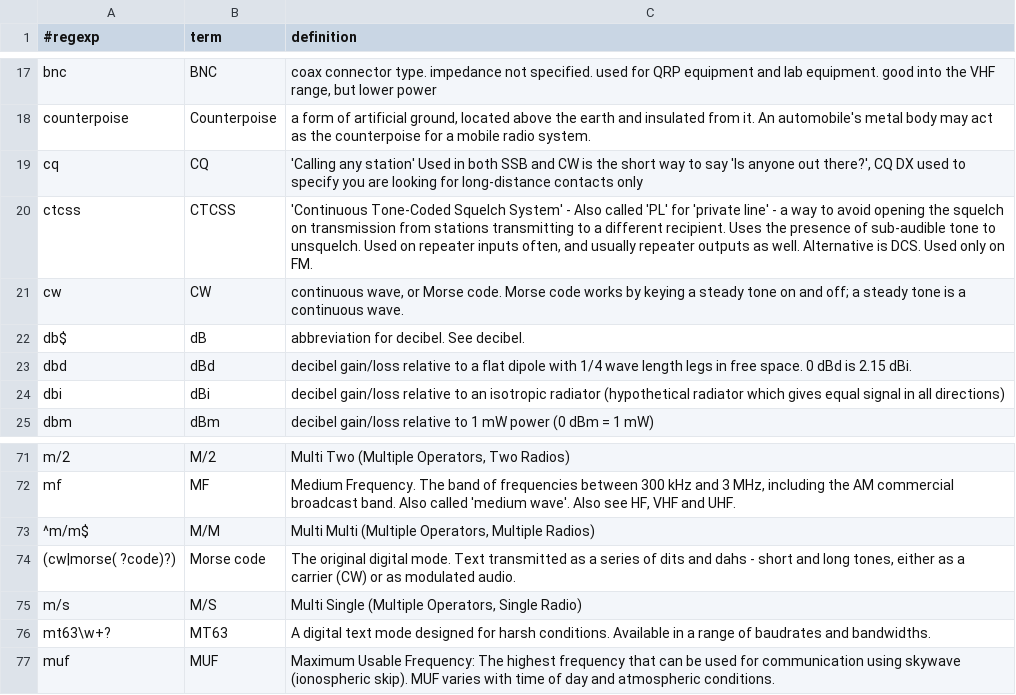
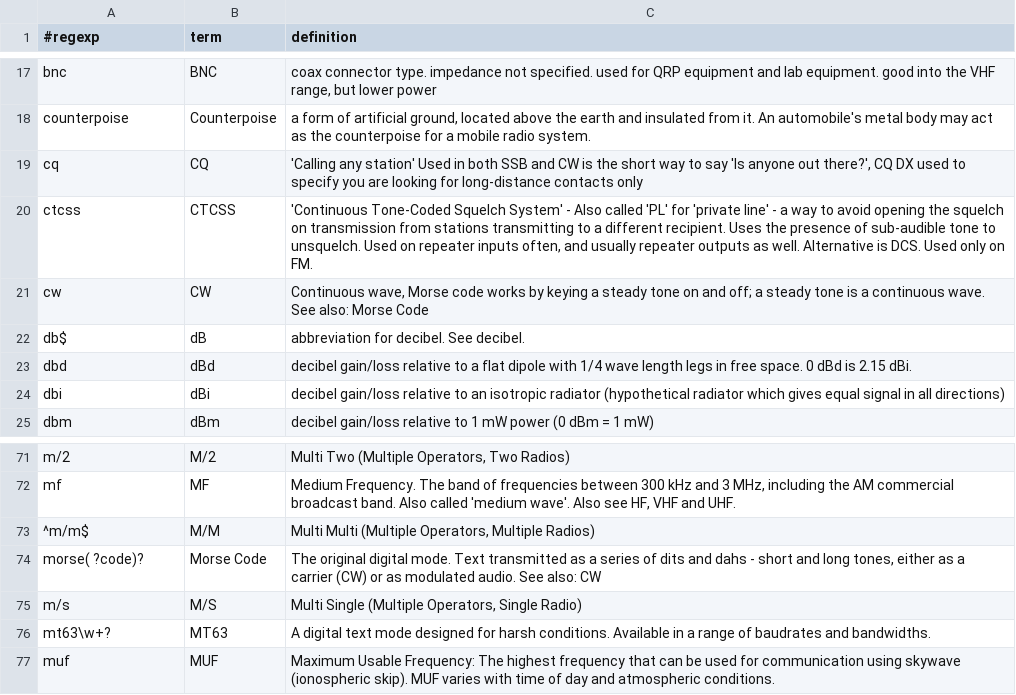
Before and after one commit to molo1134/glossary, a CSV file: glossary.csv, drawn as a sheet; only a part is shown, gaps mark what is left out.

Commit message:
fixed duplicate of cw.

```diff
--- a/glossary.csv
+++ b/glossary.csv
@@ -20,3 +20,3 @@ cq,CQ,"'Calling any station'  Used in both SSB and CW is the short way to say 'I
 ctcss,CTCSS,"'Continuous Tone-Coded Squelch System' - Also called 'PL' for 'private line' - a way to avoid opening the squelch on transmission from stations transmitting to a different recipient.  Uses the presence of sub-audible tone to unsquelch.  Used on repeater inputs often, and usually repeater outputs as well.  Alternative is DCS.  Used only on FM."
-cw,CW,"continuous wave, or Morse code. Morse code works by keying a steady tone on and off; a steady tone is a continuous wave."
+cw,CW,"Continuous wave, Morse code works by keying a steady tone on and off; a steady tone is a continuous wave. See also: Morse Code"
 db$,dB,"abbreviation for decibel.  See decibel."
@@ -73,3 +73,3 @@ mf,MF,"Medium Frequency.  The band of frequencies between 300 kHz and 3 MHz, inc
 ^m/m$,M/M,"Multi Multi (Multiple Operators, Multiple Radios)"
-(cw|morse( ?code)?),Morse code,"The original digital mode. Text transmitted as a series of dits and dahs - short and long tones, either as a carrier (CW) or as modulated audio."
+morse( ?code)?,Morse Code,"The original digital mode. Text transmitted as a series of dits and dahs - short and long tones, either as a carrier (CW) or as modulated audio. See also: CW"
 m/s,M/S,"Multi Single (Multiple Operators, Single Radio)"
```
